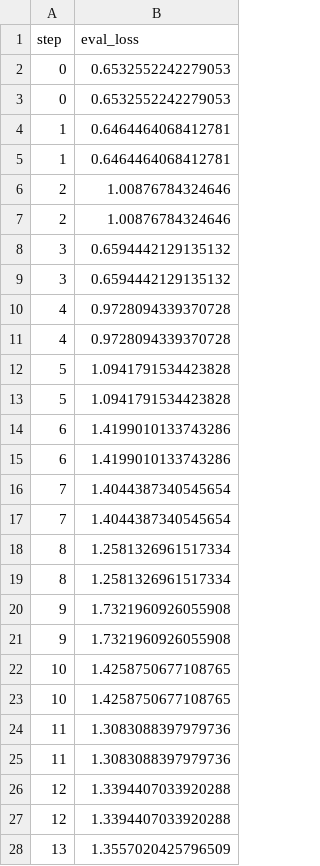
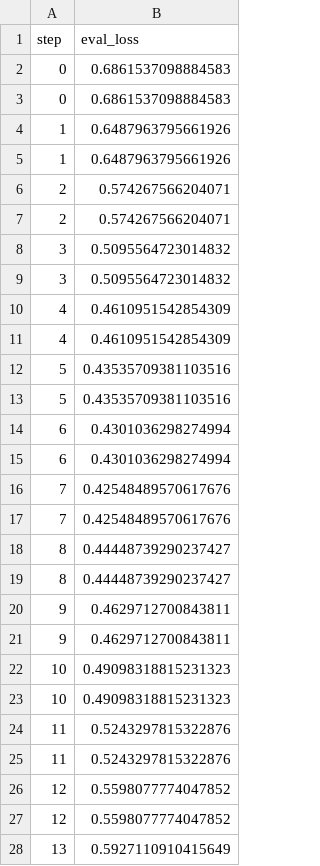
Before and after one commit to BeckResearchLab/learn2thermML, a TSV file: data/ogt_protein_classifier/dvclive/plots/metrics/eval_loss.tsv, drawn as a sheet; only a part is shown; the diff covers the shown part only.

```diff
--- a/data/ogt_protein_classifier/dvclive/plots/metrics/eval_loss.tsv
+++ b/data/ogt_protein_classifier/dvclive/plots/metrics/eval_loss.tsv
@@ -1,28 +1,28 @@
 step	eval_loss
-0	0.6532552242279053
-0	0.6532552242279053
-1	0.6464464068412781
-1	0.6464464068412781
-2	1.00876784324646
-2	1.00876784324646
-3	0.6594442129135132
-3	0.6594442129135132
-4	0.9728094339370728
-4	0.9728094339370728
-5	1.0941791534423828
-5	1.0941791534423828
-6	1.4199010133743286
-6	1.4199010133743286
-7	1.4044387340545654
-7	1.4044387340545654
-8	1.2581326961517334
-8	1.2581326961517334
-9	1.7321960926055908
-9	1.7321960926055908
-10	1.4258750677108765
-10	1.4258750677108765
-11	1.3083088397979736
-11	1.3083088397979736
-12	1.3394407033920288
-12	1.3394407033920288
-13	1.3557020425796509
+0	0.6861537098884583
+0	0.6861537098884583
+1	0.6487963795661926
+1	0.6487963795661926
+2	0.574267566204071
+2	0.574267566204071
+3	0.5095564723014832
+3	0.5095564723014832
+4	0.4610951542854309
+4	0.4610951542854309
+5	0.43535709381103516
+5	0.43535709381103516
+6	0.4301036298274994
+6	0.4301036298274994
+7	0.42548489570617676
+7	0.42548489570617676
+8	0.44448739290237427
+8	0.44448739290237427
+9	0.4629712700843811
+9	0.4629712700843811
+10	0.49098318815231323
+10	0.49098318815231323
+11	0.5243297815322876
+11	0.5243297815322876
+12	0.5598077774047852
+12	0.5598077774047852
+13	0.5927110910415649
```
Also changed, not shown: 24 edited cells elsewhere in this file, data/ogt_protein_classifier/dvclive/plots/metrics/eval_accuracy.tsv, data/ogt_protein_classifier/dvclive/plots/metrics/eval_f1.tsv, 18 other files.
